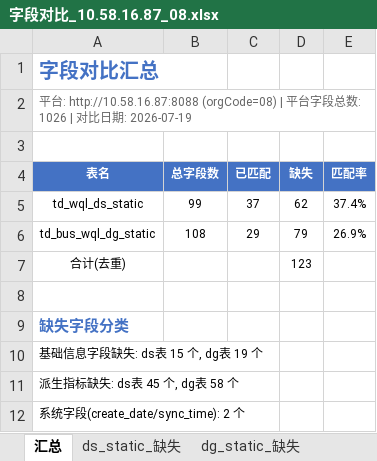
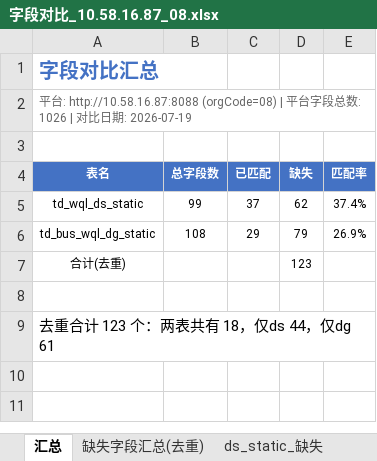
Before and after one commit to tingyuwang888/ai-workspace, an Excel workbook: 日常/2026-07-19/元数据_10.58.16.87_字段数据/字段对比_10.58.16.87_08.xlsx, sheet 汇总, drawn as a sheet; values as stored, in another font and other column widths than the file's, no borders; the diff names each change by its address in the sheet, - before the commit and + after, or states it on an @@ line.

```diff
--- a/日常/2026-07-19/元数据_10.58.16.87_字段数据/字段对比_10.58.16.87_08.xlsx (sheet 汇总)
+++ b/日常/2026-07-19/元数据_10.58.16.87_字段数据/字段对比_10.58.16.87_08.xlsx (sheet 汇总)
+sheet tab: 缺失字段汇总(去重)
-A9 (表名): 缺失字段分类
+A9 (表名): 去重合计 123 个：两表共有 18，仅ds 44，仅dg 61
@@ A9 bold: on → off, text colour: #4472C4 → black @@
-row 10: 基础信息字段缺失: ds表 15 个, dg表 19 个
-row 11: 派生指标缺失: ds表 45 个, dg表 58 个
-row 12: 系统字段(create_date/sync_time): 2 个
```
Also changed, not shown: sheet dg_static_缺失, sheet ds_static_缺失.
